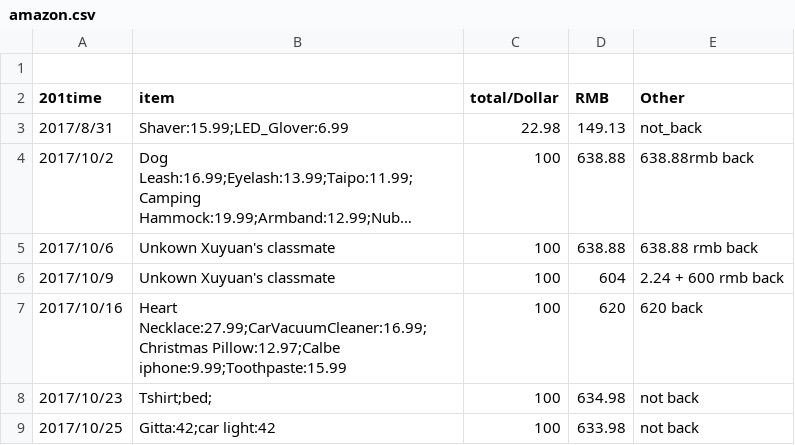
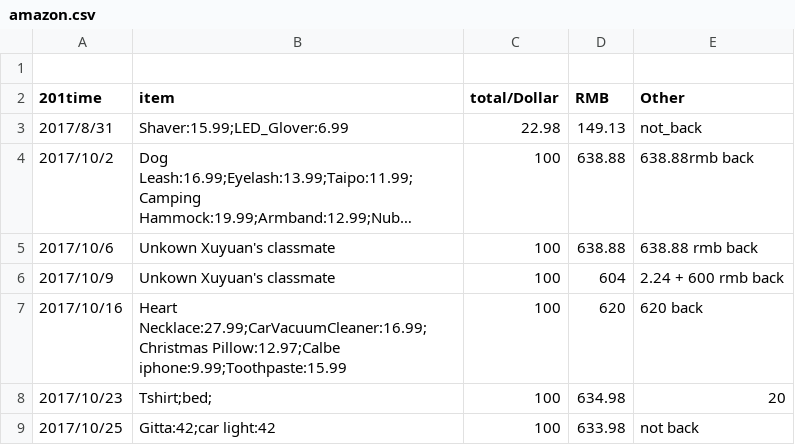
Before and after one commit to dushulang/Bills, a CSV file: amazon.csv, drawn as a sheet; long unchanged cells end in ….

Commit message:
Update amazon.csv

```diff
--- a/amazon.csv
+++ b/amazon.csv
@@ -7,3 +7,3 @@
 2017/10/16,Heart Necklace:27.99;CarVacuumCleaner:16.99;Christmas Pillow:12.97;Calbe iphone:9.99;Toothpaste:15.99,100,620, 620 back
-2017/10/23,Tshirt;bed;,100,634.98, not back
+2017/10/23,Tshirt;bed;,100,634.98, 20
 2017/10/25,Gitta:42;car light:42,100,633.98,not back
```
